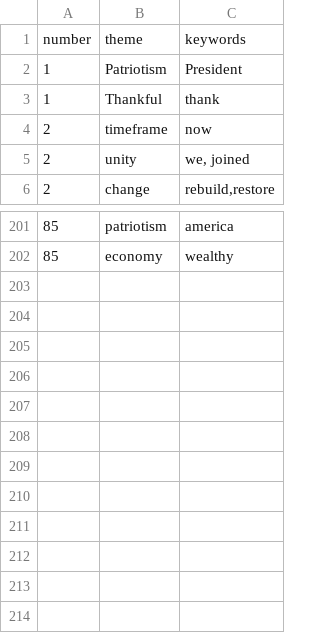
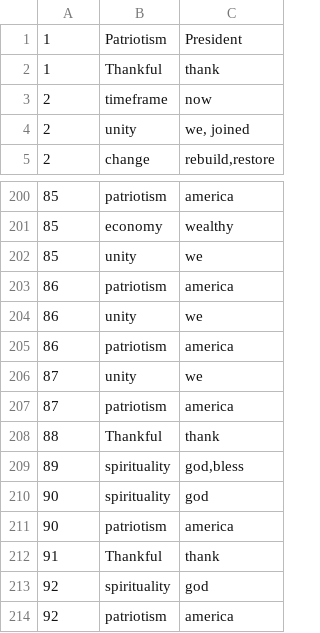
Before and after one commit to imagineLife/scratchpad, a TSV file: data/themes.tsv, drawn as a sheet; only a part is shown, gaps mark what is left out.

Commit message:
more themes

```diff
--- a/data/themes.tsv
+++ b/data/themes.tsv
@@ -1,2 +1 @@
-number	theme	keywords
 1	Patriotism	President
@@ -202 +201,14 @@ number	theme	keywords
 85	economy	wealthy
+85	unity	we
+86	patriotism	america
+86	unity	we
+86	patriotism	america
+87	unity	we
+87	patriotism	america
+88	Thankful	thank
+89	spirituality	god,bless
+90	spirituality	god
+90	patriotism	america
+91	Thankful	thank
+92	spirituality	god
+92	patriotism	america
```
